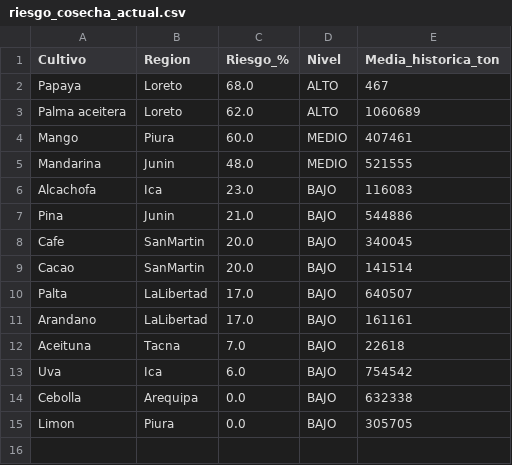
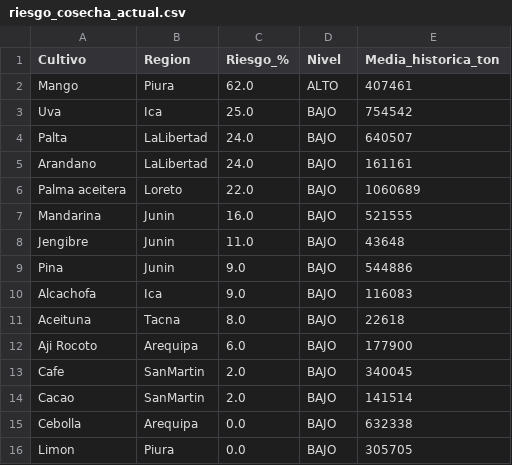
Before and after one commit to RodrigoR4mirez/agrosignal, a CSV file: data/riesgo_cosecha_actual.csv, drawn as a sheet.

```diff
--- a/data/riesgo_cosecha_actual.csv
+++ b/data/riesgo_cosecha_actual.csv
@@ -1,14 +1,15 @@
 Cultivo,Region,Riesgo_%,Nivel,Media_historica_ton
-Papaya,Loreto,68.0,ALTO,467
-Palma aceitera,Loreto,62.0,ALTO,1060689
-Mango,Piura,60.0,MEDIO,407461
-Mandarina,Junin,48.0,MEDIO,521555
-Alcachofa,Ica,23.0,BAJO,116083
-Pina,Junin,21.0,BAJO,544886
-Cafe,SanMartin,20.0,BAJO,340045
-Cacao,SanMartin,20.0,BAJO,141514
-Palta,LaLibertad,17.0,BAJO,640507
-Arandano,LaLibertad,17.0,BAJO,161161
-Aceituna,Tacna,7.0,BAJO,22618
-Uva,Ica,6.0,BAJO,754542
+Mango,Piura,62.0,ALTO,407461
+Uva,Ica,25.0,BAJO,754542
+Palta,LaLibertad,24.0,BAJO,640507
+Arandano,LaLibertad,24.0,BAJO,161161
+Palma aceitera,Loreto,22.0,BAJO,1060689
+Mandarina,Junin,16.0,BAJO,521555
+Jengibre,Junin,11.0,BAJO,43648
+Pina,Junin,9.0,BAJO,544886
+Alcachofa,Ica,9.0,BAJO,116083
+Aceituna,Tacna,8.0,BAJO,22618
+Aji Rocoto,Arequipa,6.0,BAJO,177900
+Cafe,SanMartin,2.0,BAJO,340045
+Cacao,SanMartin,2.0,BAJO,141514
 Cebolla,Arequipa,0.0,BAJO,632338
```
Also changed, not shown: 1 other file.
